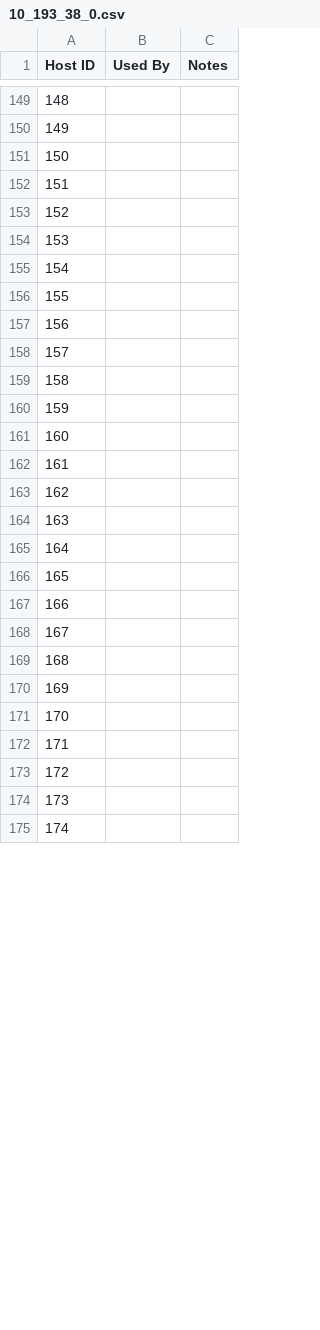
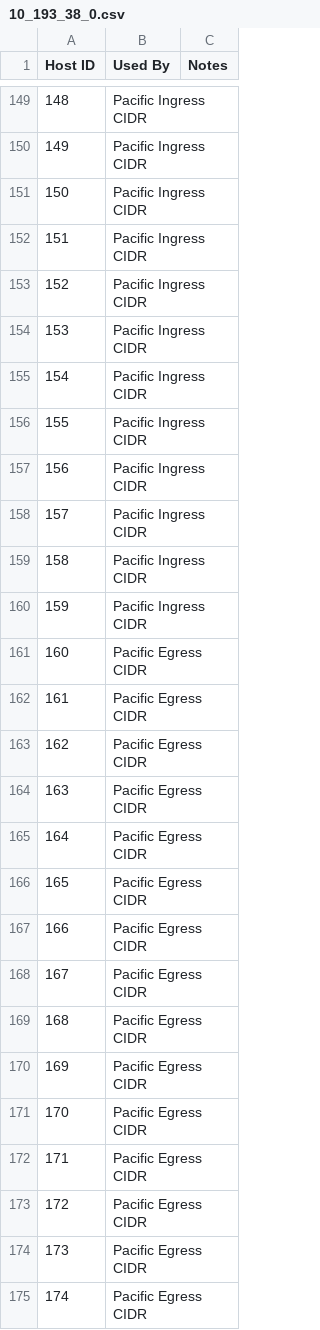
Before and after one commit to Tanzu-Solutions-Engineering/CaaSEnv, a CSV file: EnvironmentalInfo/10_193_38_0.csv, drawn as a sheet; only a part is shown, gaps mark what is left out; the diff covers the shown part only.

```diff
--- a/EnvironmentalInfo/10_193_38_0.csv
+++ b/EnvironmentalInfo/10_193_38_0.csv
@@ -149,27 +149,27 @@
-148,,
-149,,
-150,,
-151,,
-152,,
-153,,
-154,,
-155,,
-156,,
-157,,
-158,,
-159,,
-160,,
-161,,
-162,,
-163,,
-164,,
-165,,
-166,,
-167,,
-168,,
-169,,
-170,,
-171,,
-172,,
-173,,
-174,,
+148,Pacific Ingress CIDR,
+149,Pacific Ingress CIDR,
+150,Pacific Ingress CIDR,
+151,Pacific Ingress CIDR,
+152,Pacific Ingress CIDR,
+153,Pacific Ingress CIDR,
+154,Pacific Ingress CIDR,
+155,Pacific Ingress CIDR,
+156,Pacific Ingress CIDR,
+157,Pacific Ingress CIDR,
+158,Pacific Ingress CIDR,
+159,Pacific Ingress CIDR,
+160,Pacific Egress CIDR,
+161,Pacific Egress CIDR,
+162,Pacific Egress CIDR,
+163,Pacific Egress CIDR,
+164,Pacific Egress CIDR,
+165,Pacific Egress CIDR,
+166,Pacific Egress CIDR,
+167,Pacific Egress CIDR,
+168,Pacific Egress CIDR,
+169,Pacific Egress CIDR,
+170,Pacific Egress CIDR,
+171,Pacific Egress CIDR,
+172,Pacific Egress CIDR,
+173,Pacific Egress CIDR,
+174,Pacific Egress CIDR,
```
Also changed, not shown: 44 edited cells elsewhere in this file.
